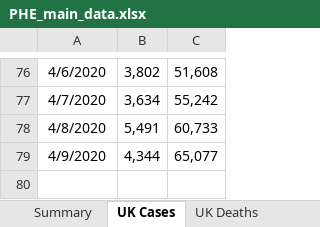
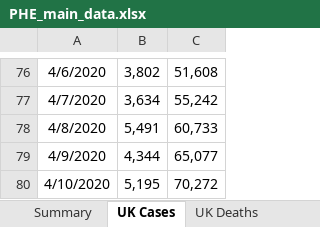
Before and after one commit to maxeyre/COVID-19, an Excel workbook: data_scraper/data/original/PHE_main_data.xlsx, sheet UK Cases, drawn as a sheet; only a part is shown, gaps mark what is left out; values as stored, in another font and other column widths than the file's, no borders; the diff names each change by its address in the sheet, - before the commit and + after, or states it on an @@ line.

```diff
--- a/data_scraper/data/original/PHE_main_data.xlsx (sheet UK Cases)
+++ b/data_scraper/data/original/PHE_main_data.xlsx (sheet UK Cases)
+row 80: 4/10/2020 | 5,195 | 70,272
```
Also changed, not shown: sheet UK Deaths, sheet Countries, sheet NHS Regions, sheet UTLAs.
